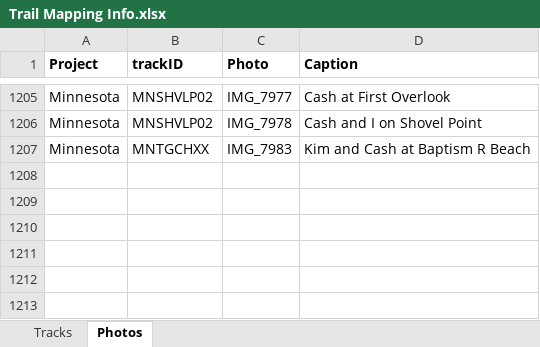
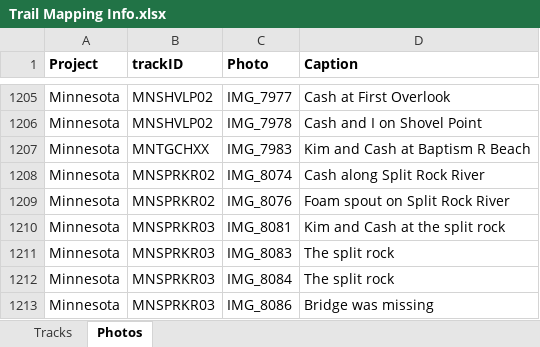
Before and after one commit to droglenc/MAPPING, an Excel workbook: Data/Trail Mapping Info.xlsx, sheet Photos, drawn as a sheet; only a part is shown, gaps mark what is left out; values as stored, in another font and other column widths than the file's, no borders; the diff names each change by its address in the sheet, - before the commit and + after, or states it on an @@ line.

Commit message:
Added Split Rock River

```diff
--- a/Data/Trail Mapping Info.xlsx (sheet Photos)
+++ b/Data/Trail Mapping Info.xlsx (sheet Photos)
+row 1208: Minnesota | MNSPRKR02 | IMG_8074 | Cash along Split Rock River
+row 1209: Minnesota | MNSPRKR02 | IMG_8076 | Foam spout on Split Rock River
+row 1210: Minnesota | MNSPRKR03 | IMG_8081 | Kim and Cash at the split rock
+row 1211: Minnesota | MNSPRKR03 | IMG_8083 | The split rock
+row 1212: Minnesota | MNSPRKR03 | IMG_8084 | The split rock
+row 1213: Minnesota | MNSPRKR03 | IMG_8086 | Bridge was missing
```
Also changed, not shown: sheet Tracks, 17 other files.
